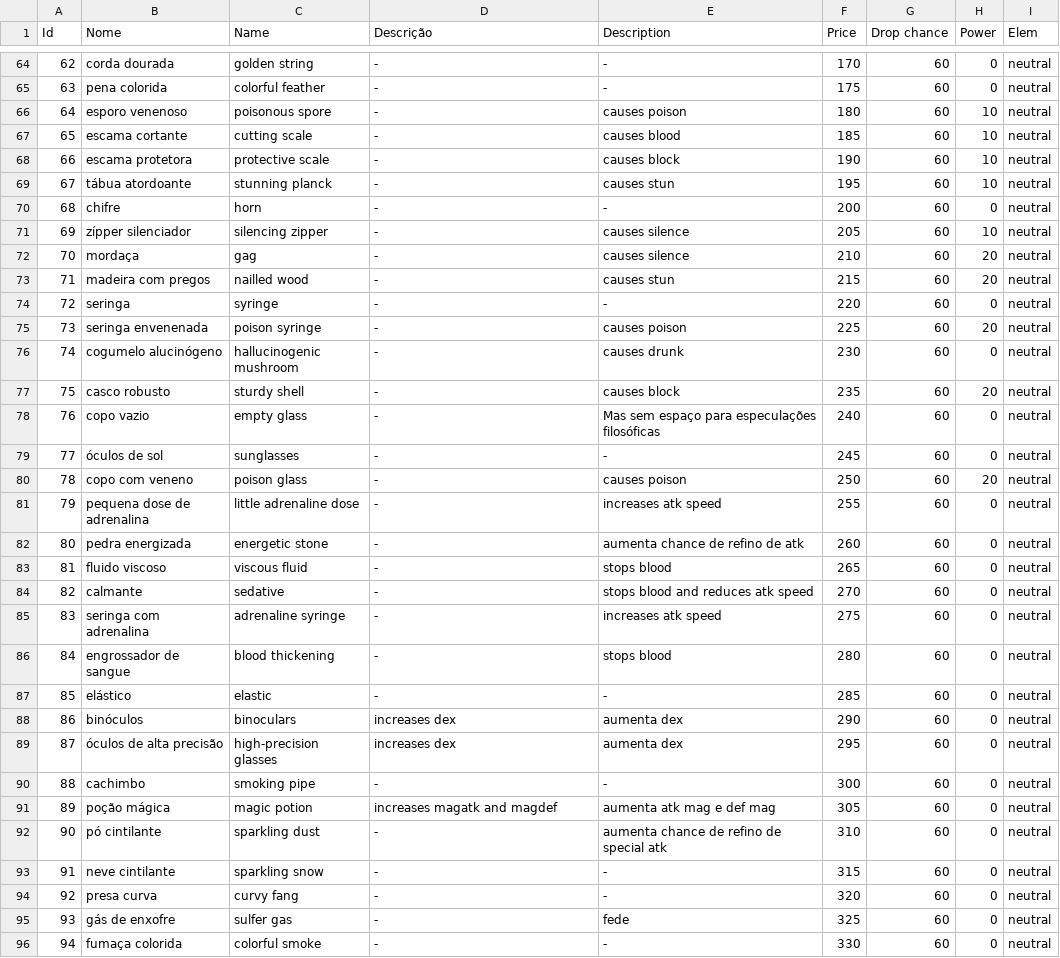
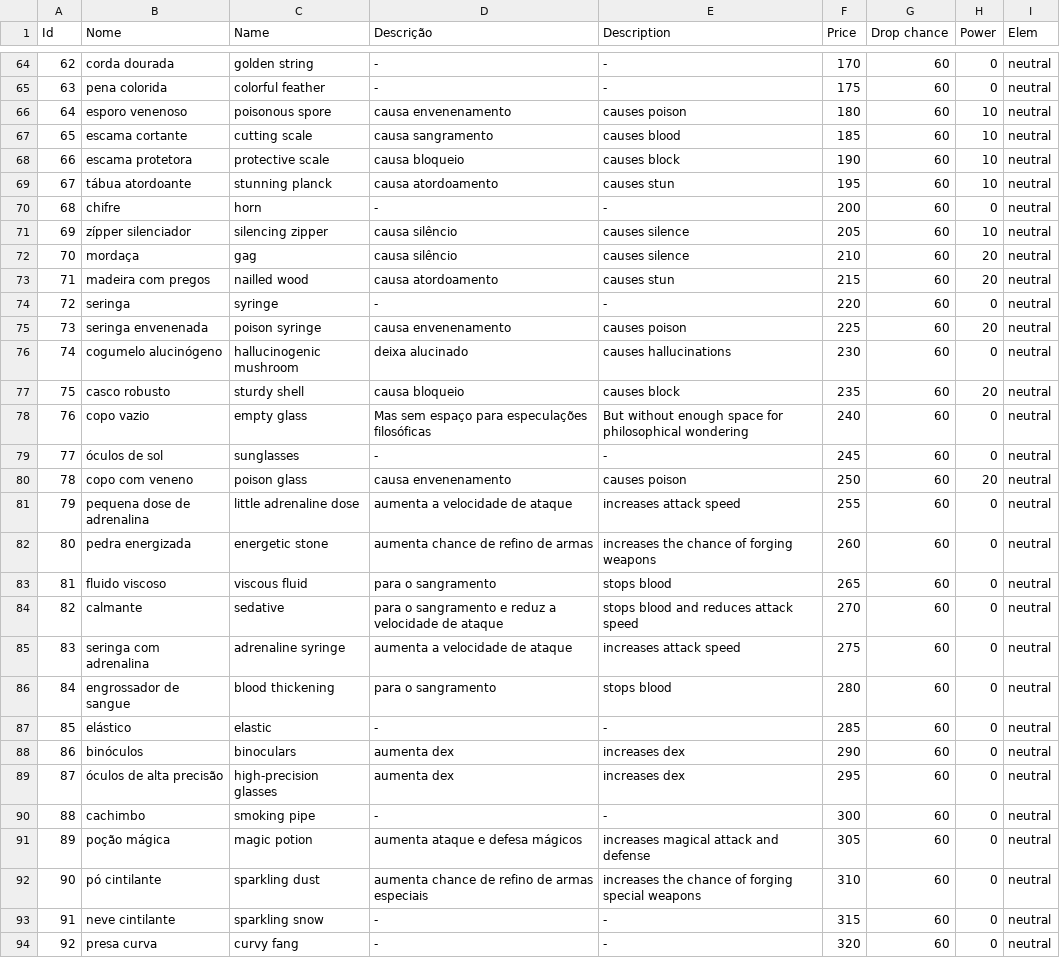
Before and after one commit to Salevieno/Jogo-da-aventura, a CSV file: csv/Item_GeneralItem.csv, drawn as a sheet; only a part is shown, gaps mark what is left out; the shorter side is filled out with more unchanged rows; the diff covers the shown part only.

Commit message:
Funcionalização de itens
Fazendo mais alguns itens funcionarem! Tem vários itens com efeitos únicos e especiais, então algumas implementações tbm são específicas e, portanto, dão mais trabalho pra fazer. Mas isso faz parte da magia do jogo =D

```diff
--- a/csv/Item_GeneralItem.csv
+++ b/csv/Item_GeneralItem.csv
@@ -65,29 +65,29 @@ Id,Nome,Name,Descrição,Description,Price,Drop chance,Power,Elem
 63,pena colorida,colorful feather,-,-,175,60,0,neutral
-64,esporo venenoso,poisonous spore,-,causes poison,180,60,10,neutral
-65,escama cortante,cutting scale,-,causes blood,185,60,10,neutral
-66,escama protetora,protective scale,-,causes block,190,60,10,neutral
-67,tábua atordoante,stunning planck,-,causes stun,195,60,10,neutral
+64,esporo venenoso,poisonous spore,causa envenenamento,causes poison,180,60,10,neutral
+65,escama cortante,cutting scale,causa sangramento,causes blood,185,60,10,neutral
+66,escama protetora,protective scale,causa bloqueio,causes block,190,60,10,neutral
+67,tábua atordoante,stunning planck,causa atordoamento,causes stun,195,60,10,neutral
 68,chifre,horn,-,-,200,60,0,neutral
-69,zípper silenciador,silencing zipper,-,causes silence,205,60,10,neutral
-70,mordaça,gag,-,causes silence,210,60,20,neutral
-71,madeira com pregos,nailled wood,-,causes stun,215,60,20,neutral
+69,zípper silenciador,silencing zipper,causa silêncio,causes silence,205,60,10,neutral
+70,mordaça,gag,causa silêncio,causes silence,210,60,20,neutral
+71,madeira com pregos,nailled wood,causa atordoamento,causes stun,215,60,20,neutral
 72,seringa,syringe,-,-,220,60,0,neutral
-73,seringa envenenada,poison syringe,-,causes poison,225,60,20,neutral
-74,cogumelo alucinógeno,hallucinogenic mushroom,-,causes drunk,230,60,0,neutral
-75,casco robusto,sturdy shell,-,causes block,235,60,20,neutral
-76,copo vazio,empty glass,-,Mas sem espaço para especulações filosóficas,240,60,0,neutral
+73,seringa envenenada,poison syringe,causa envenenamento,causes poison,225,60,20,neutral
+74,cogumelo alucinógeno,hallucinogenic mushroom,deixa alucinado,causes hallucinations,230,60,0,neutral
+75,casco robusto,sturdy shell,causa bloqueio,causes block,235,60,20,neutral
+76,copo vazio,empty glass,Mas sem espaço para especulações filosóficas,But without enough space for philosophical wondering,240,60,0,neutral
 77,óculos de sol,sunglasses,-,-,245,60,0,neutral
-78,copo com veneno,poison glass,-,causes poison,250,60,20,neutral
-79,pequena dose de adrenalina,little adrenaline dose,-,increases atk speed,255,60,0,neutral
-80,pedra energizada,energetic stone,-,aumenta chance de refino de atk,260,60,0,neutral
-81,fluido viscoso,viscous fluid,-,stops blood,265,60,0,neutral
-82,calmante,sedative,-,stops blood and reduces atk speed,270,60,0,neutral
-83,seringa com adrenalina,adrenaline syringe,-,increases atk speed,275,60,0,neutral
-84,engrossador de sangue,blood thickening,-,stops blood,280,60,0,neutral
+78,copo com veneno,poison glass,causa envenenamento,causes poison,250,60,20,neutral
+79,pequena dose de adrenalina,little adrenaline dose,aumenta a velocidade de ataque,increases attack speed,255,60,0,neutral
+80,pedra energizada,energetic stone,aumenta chance de refino de armas,increases the chance of forging weapons,260,60,0,neutral
+81,fluido viscoso,viscous fluid,para o sangramento,stops blood,265,60,0,neutral
+82,calmante,sedative,para o sangramento e reduz a velocidade de ataque,stops blood and reduces attack speed,270,60,0,neutral
+83,seringa com adrenalina,adrenaline syringe,aumenta a velocidade de ataque,increases attack speed,275,60,0,neutral
+84,engrossador de sangue,blood thickening,para o sangramento,stops blood,280,60,0,neutral
 85,elástico,elastic,-,-,285,60,0,neutral
-86,binóculos,binoculars,increases dex,aumenta dex,290,60,0,neutral
-87,óculos de alta precisão,high-precision glasses,increases dex,aumenta dex,295,60,0,neutral
+86,binóculos,binoculars,aumenta dex,increases dex,290,60,0,neutral
+87,óculos de alta precisão,high-precision glasses,aumenta dex,increases dex,295,60,0,neutral
 88,cachimbo,smoking pipe,-,-,300,60,0,neutral
-89,poção mágica,magic potion,increases magatk and magdef,aumenta atk mag e def mag,305,60,0,neutral
-90,pó cintilante,sparkling dust,-,aumenta chance de refino de special atk,310,60,0,neutral
+89,poção mágica,magic potion,aumenta ataque e defesa mágicos,increases magical attack and defense,305,60,0,neutral
+90,pó cintilante,sparkling dust,aumenta chance de refino de armas especiais,increases the chance of forging special weapons,310,60,0,neutral
 91,neve cintilante,sparkling snow,-,-,315,60,0,neutral
```
Also changed, not shown: 88 edited cells elsewhere in this file, csv/PetInitialStats.csv, 39 other files.
